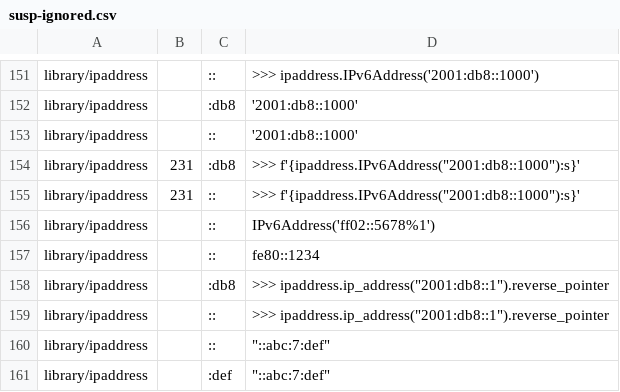
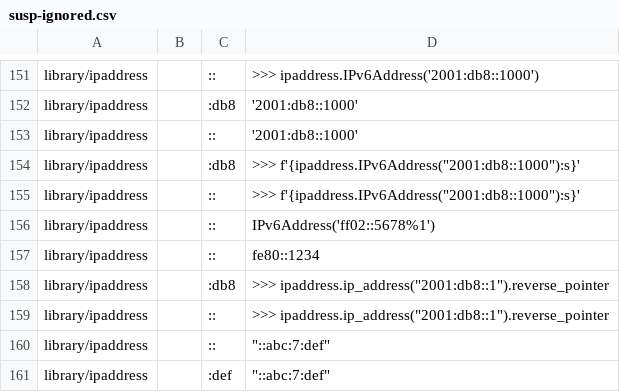
Before and after one commit to openharmony/third_party_python, a CSV file: Doc/tools/susp-ignored.csv, drawn as a sheet; only a part is shown, gaps mark what is left out.

```diff
--- a/Doc/tools/susp-ignored.csv
+++ b/Doc/tools/susp-ignored.csv
@@ -153,4 +153,4 @@ library/ipaddress,,:db8,'2001:db8::1000'
 library/ipaddress,,::,'2001:db8::1000'
-library/ipaddress,231,:db8,">>> f'{ipaddress.IPv6Address(""2001:db8::1000""):s}'"
-library/ipaddress,231,::,">>> f'{ipaddress.IPv6Address(""2001:db8::1000""):s}'"
+library/ipaddress,,:db8,">>> f'{ipaddress.IPv6Address(""2001:db8::1000""):s}'"
+library/ipaddress,,::,">>> f'{ipaddress.IPv6Address(""2001:db8::1000""):s}'"
 library/ipaddress,,::,IPv6Address('ff02::5678%1')
```
Also changed, not shown: 5 other files.
